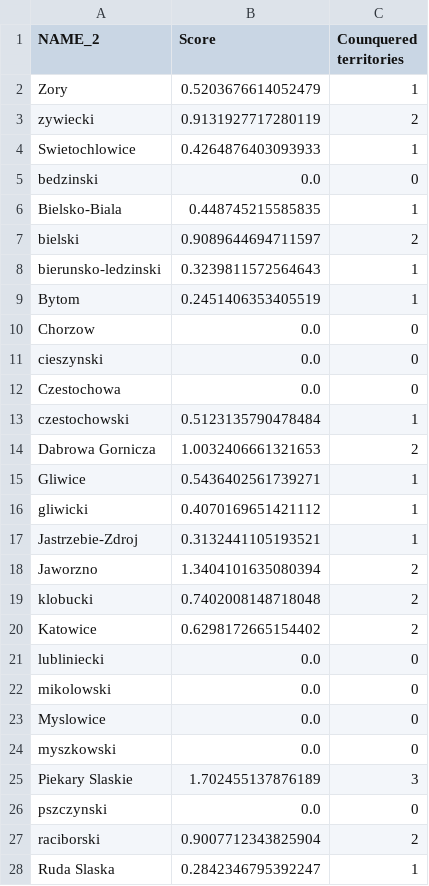
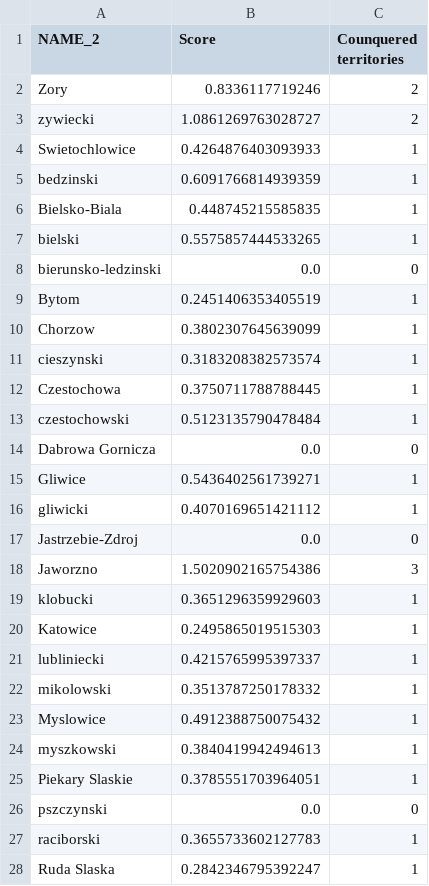
Before and after one commit to alicenoknow/SilesiaWarBot, a CSV file: ranking.csv, drawn as a sheet; only a part is shown; the diff covers the shown part only.

```diff
--- a/ranking.csv
+++ b/ranking.csv
@@ -1,28 +1,28 @@
 NAME_2	Score	Counquered territories
-Zory	0.5203676614052479	1
-zywiecki	0.9131927717280119	2
+Zory	0.8336117719246	2
+zywiecki	1.0861269763028727	2
 Swietochlowice	0.4264876403093933	1
-bedzinski	0.0	0
+bedzinski	0.6091766814939359	1
 Bielsko-Biala	0.448745215585835	1
-bielski	0.9089644694711597	2
-bierunsko-ledzinski	0.3239811572564643	1
+bielski	0.5575857444533265	1
+bierunsko-ledzinski	0.0	0
 Bytom	0.2451406353405519	1
-Chorzow	0.0	0
-cieszynski	0.0	0
-Czestochowa	0.0	0
+Chorzow	0.3802307645639099	1
+cieszynski	0.3183208382573574	1
+Czestochowa	0.3750711788788445	1
 czestochowski	0.5123135790478484	1
-Dabrowa Gornicza	1.0032406661321653	2
+Dabrowa Gornicza	0.0	0
 Gliwice	0.5436402561739271	1
 gliwicki	0.4070169651421112	1
-Jastrzebie-Zdroj	0.3132441105193521	1
-Jaworzno	1.3404101635080394	2
-klobucki	0.7402008148718048	2
-Katowice	0.6298172665154402	2
-lubliniecki	0.0	0
-mikolowski	0.0	0
-Myslowice	0.0	0
-myszkowski	0.0	0
-Piekary Slaskie	1.702455137876189	3
+Jastrzebie-Zdroj	0.0	0
+Jaworzno	1.5020902165754386	3
+klobucki	0.3651296359929603	1
+Katowice	0.2495865019515303	1
+lubliniecki	0.4215765995397337	1
+mikolowski	0.3513787250178332	1
+Myslowice	0.4912388750075432	1
+myszkowski	0.3840419942494613	1
+Piekary Slaskie	0.3785551703964051	1
 pszczynski	0.0	0
-raciborski	0.9007712343825904	2
+raciborski	0.3655733602127783	1
 Ruda Slaska	0.2842346795392247	1
```
Also changed, not shown: 17 edited cells elsewhere in this file, 12 other files.
